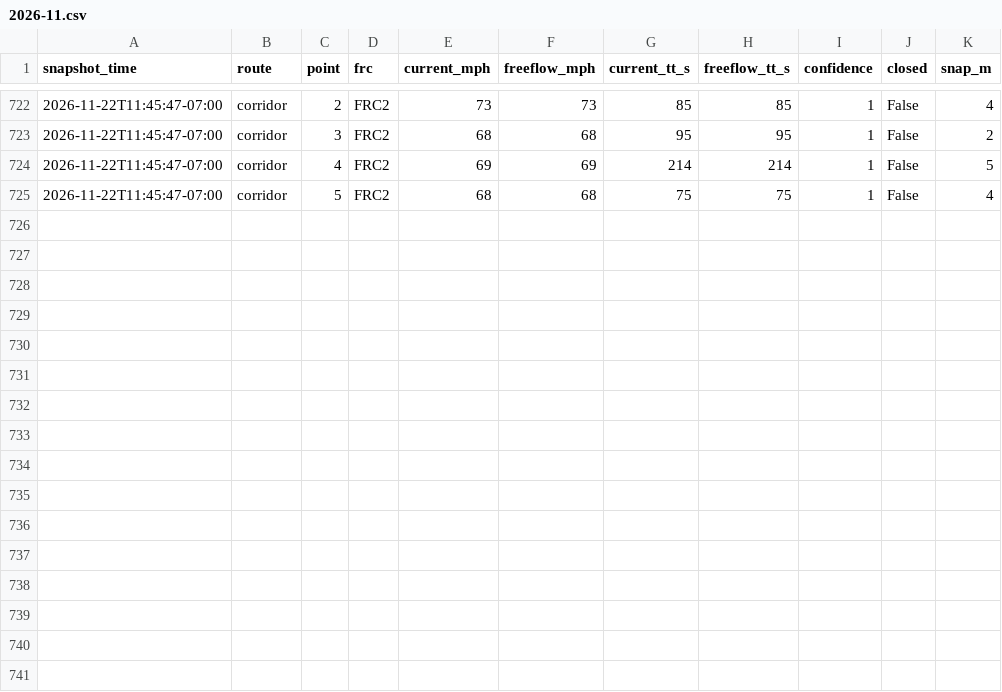
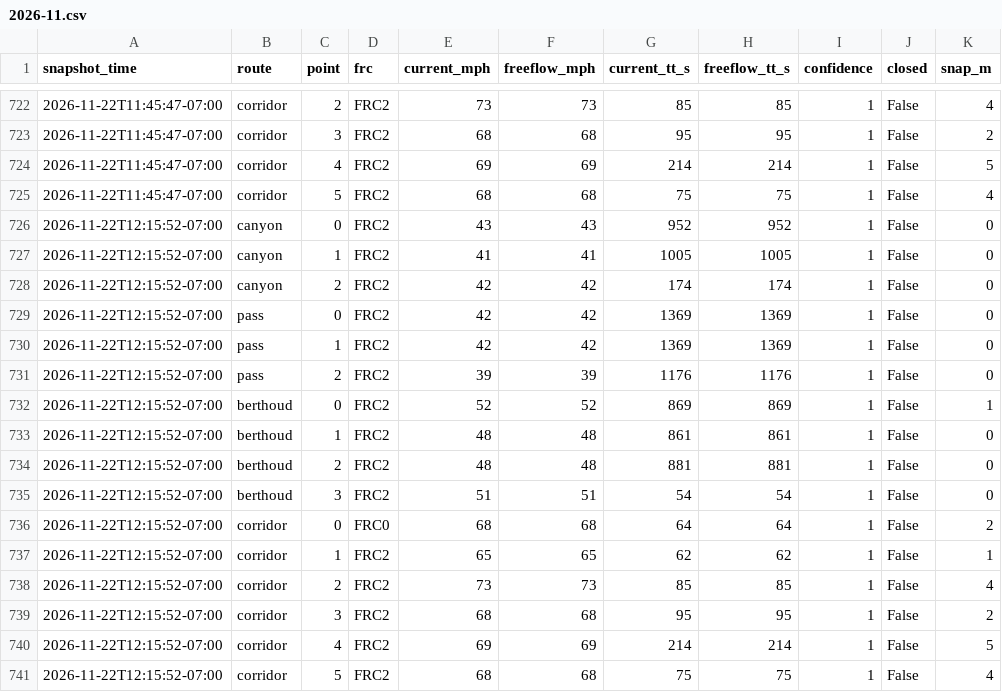
Before and after one commit to i70skibum/ski-logger, a CSV file: data/route_points/2026-11.csv, drawn as a sheet; only a part is shown, gaps mark what is left out.

Commit message:
data 2026-11-22T19:16Z

```diff
--- a/data/route_points/2026-11.csv
+++ b/data/route_points/2026-11.csv
@@ -725 +725,17 @@ snapshot_time,route,point,frc,current_mph,freeflow_mph,current_tt_s,freeflow_tt_
 2026-11-22T11:45:47-07:00,corridor,5,FRC2,68,68,75,75,1,False,4
+2026-11-22T12:15:52-07:00,canyon,0,FRC2,43,43,952,952,1,False,0
+2026-11-22T12:15:52-07:00,canyon,1,FRC2,41,41,1005,1005,1,False,0
+2026-11-22T12:15:52-07:00,canyon,2,FRC2,42,42,174,174,1,False,0
+2026-11-22T12:15:52-07:00,pass,0,FRC2,42,42,1369,1369,1,False,0
+2026-11-22T12:15:52-07:00,pass,1,FRC2,42,42,1369,1369,1,False,0
+2026-11-22T12:15:52-07:00,pass,2,FRC2,39,39,1176,1176,1,False,0
+2026-11-22T12:15:52-07:00,berthoud,0,FRC2,52,52,869,869,1,False,1
+2026-11-22T12:15:52-07:00,berthoud,1,FRC2,48,48,861,861,1,False,0
+2026-11-22T12:15:52-07:00,berthoud,2,FRC2,48,48,881,881,1,False,0
+2026-11-22T12:15:52-07:00,berthoud,3,FRC2,51,51,54,54,1,False,0
+2026-11-22T12:15:52-07:00,corridor,0,FRC0,68,68,64,64,1,False,2
+2026-11-22T12:15:52-07:00,corridor,1,FRC2,65,65,62,62,1,False,1
+2026-11-22T12:15:52-07:00,corridor,2,FRC2,73,73,85,85,1,False,4
+2026-11-22T12:15:52-07:00,corridor,3,FRC2,68,68,95,95,1,False,2
+2026-11-22T12:15:52-07:00,corridor,4,FRC2,69,69,214,214,1,False,5
+2026-11-22T12:15:52-07:00,corridor,5,FRC2,68,68,75,75,1,False,4
```
Also changed, not shown: data/plows/2026-11.csv, data/routes/2026-11.csv, 5 other files.
